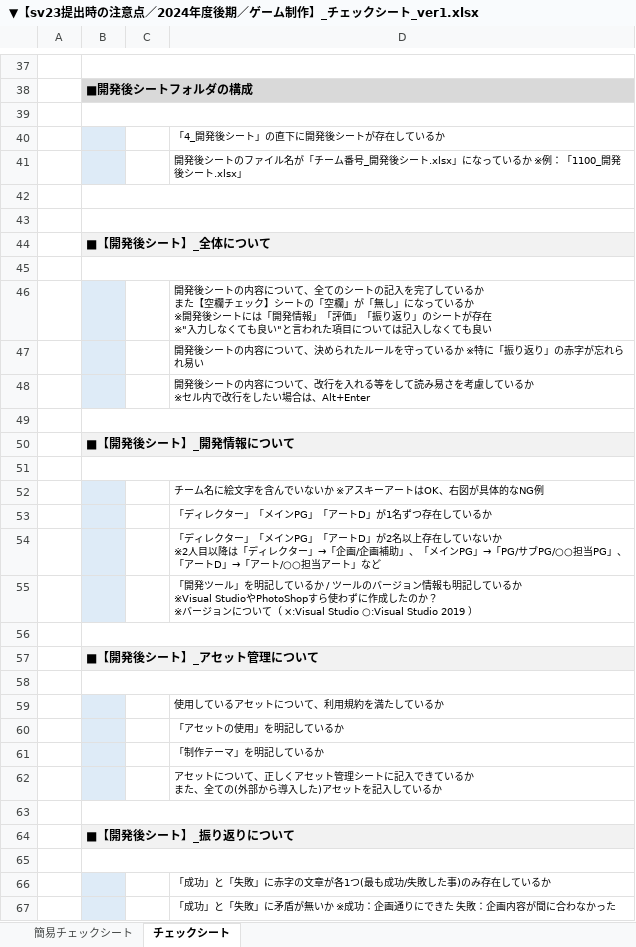
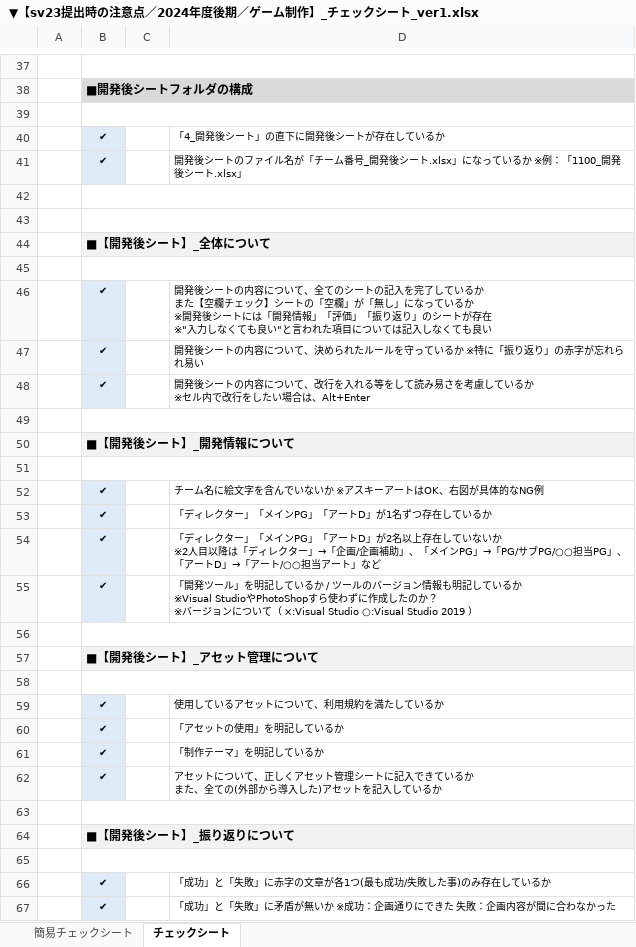
Before and after one commit to haru-425/randomparty, an Excel workbook: ▼【１年生／テーマ『記録を競い合う』／2024年度後期／ゲーム制作】_提出について/②sv23提出/▼【sv23提出時の注意点／2024年度後期／ゲーム制作】_チェックシート_ver1.xlsx, sheet チェックシート, drawn as a sheet; only a part is shown, gaps mark what is left out; values as stored, in another font and other column widths than the file's, no borders; charts and pictures not drawn; the diff covers the shown part only; the diff names each change by its address in the sheet, - before the commit and + after, or states it on an @@ line.

```diff
--- a/▼【１年生／テーマ『記録を競い合う』／2024年度後期／ゲーム制作】_提出について/②sv23提出/▼【sv23提出時の注意点／2024年度後期／ゲーム制作】_チェックシート_ver1.xlsx (sheet チェックシート)
+++ b/▼【１年生／テーマ『記録を競い合う』／2024年度後期／ゲーム制作】_提出について/②sv23提出/▼【sv23提出時の注意点／2024年度後期／ゲーム制作】_チェックシート_ver1.xlsx (sheet チェックシート)
-B40:B41: (empty)
+B40:B41: ✔
-B46:B48: (empty)
+B46:B48: ✔
-B52:B55: (empty)
+B52:B55: ✔
-B59:B62: (empty)
+B59:B62: ✔
-B66:B67: (empty)
+B66:B67: ✔
```
Also changed, not shown: 24 edited cells elsewhere in this sheet, ▼【１年生／テーマ『記録を競い合う』／2024年度後期／ゲーム制作】_提出について/②sv23提出/1012_GR1GA藤本響平_GR1GA丸毛温仁_GR1GA曽和真英/4_開発後シート/1012_開発後シート.xlsx.
